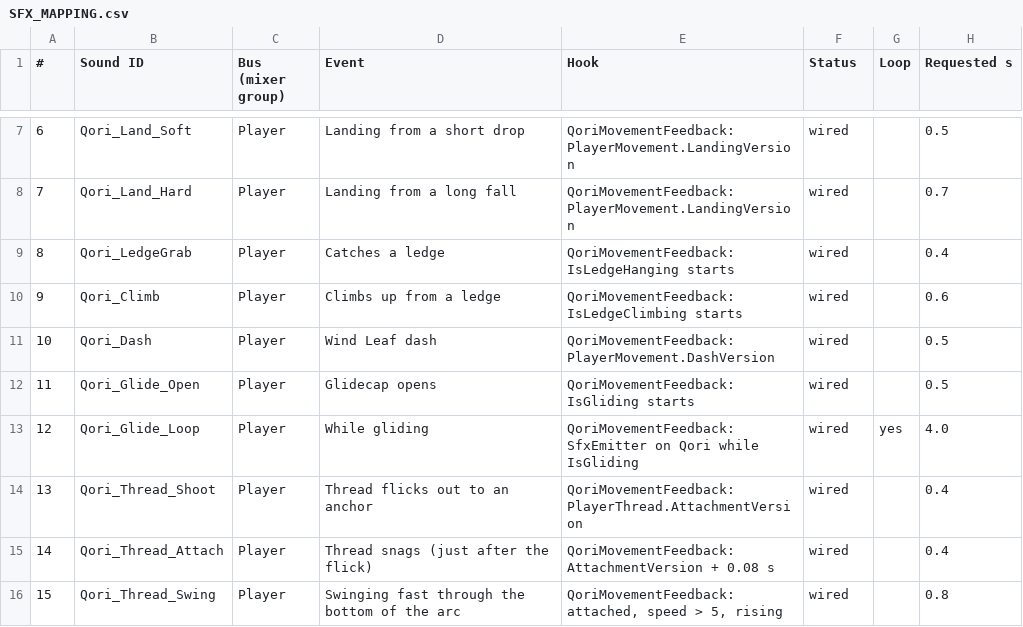
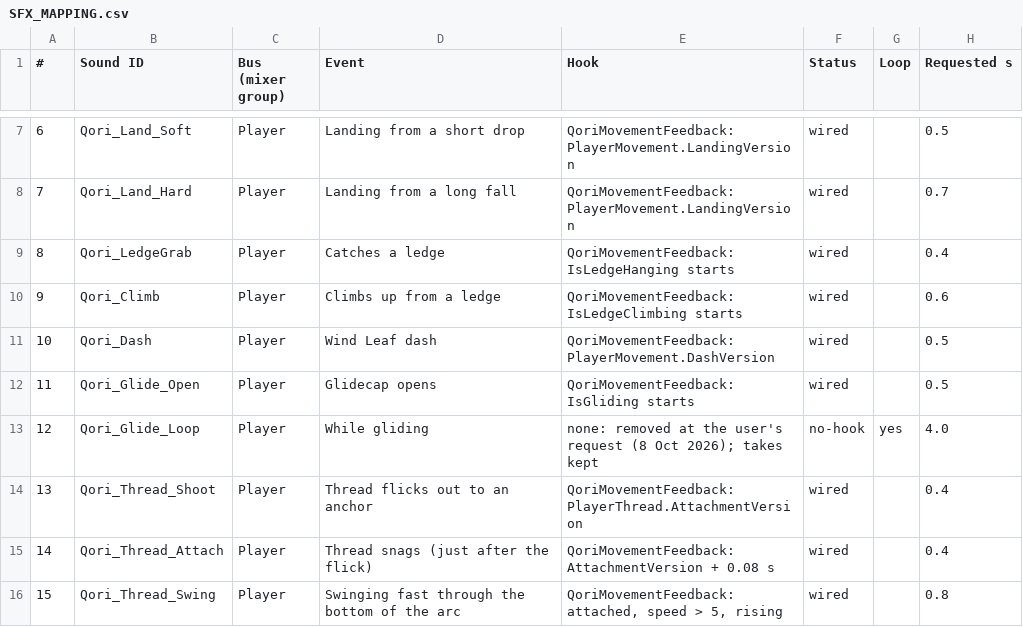
Before and after one commit to Q-MiniGames/Qolossal, a CSV file: Tools/Audio/SFX_MAPPING.csv, drawn as a sheet; only a part is shown, gaps mark what is left out; the diff names each change by its address in the sheet, - before the commit and + after, or states it on an @@ line.

```diff
--- a/Tools/Audio/SFX_MAPPING.csv
+++ b/Tools/Audio/SFX_MAPPING.csv
-E13 (Hook): QoriMovementFeedback: SfxEmitter on Qori while IsGliding
+E13 (Hook): none: removed at the user's request (8 Oct 2026); takes kept
-F13 (Status): wired
+F13 (Status): no-hook
```
Also changed, not shown: 13 other files.
